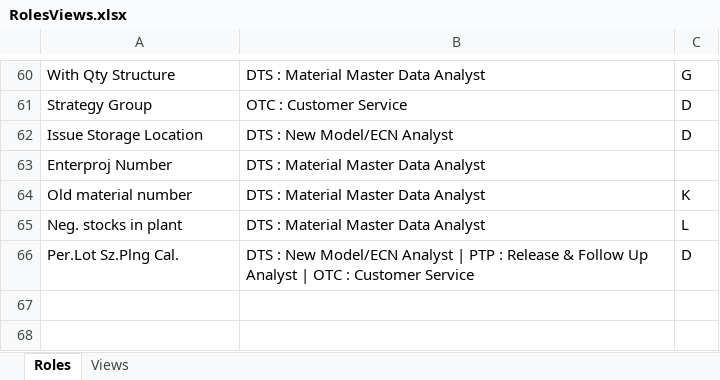
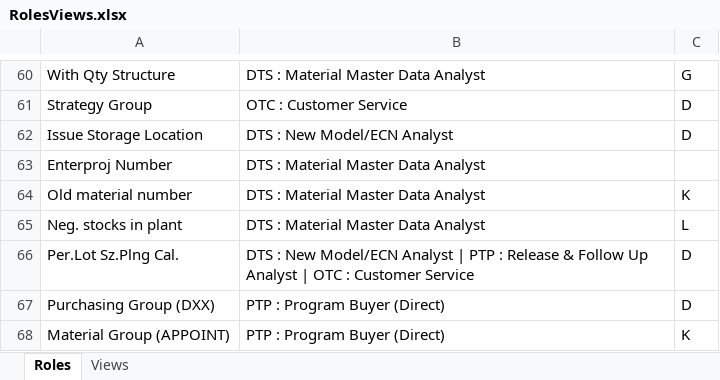
Before and after one commit to RodrigoPita02/PLM_Web, an Excel workbook: assets/RolesViews.xlsx, sheet Roles, drawn as a sheet; only a part is shown, gaps mark what is left out; values as stored, in another font and other column widths than the file's, no borders; the diff names each change by its address in the sheet, - before the commit and + after, or states it on an @@ line.

```diff
--- a/assets/RolesViews.xlsx (sheet Roles)
+++ b/assets/RolesViews.xlsx (sheet Roles)
+row 67: Purchasing Group (DXX) | PTP : Program Buyer (Direct) | D
+row 68: Material Group (APPOINT) | PTP : Program Buyer (Direct) | K
```
Also changed, not shown: 8 other files.
